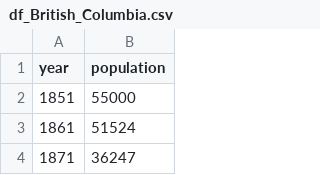
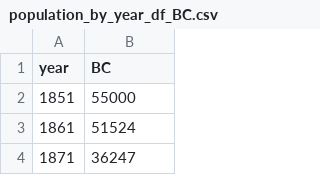
Before and after one commit to marcoscz1995/math6627_coursework, a CSV file: project3/data/population_by_year_df_BC.csv (was project3/data/df_British_Columbia.csv), drawn as a sheet; only a part is shown.

```diff
--- a/project3/data/df_British_Columbia.csv
+++ b/project3/data/population_by_year_df_BC.csv
@@ -1,2 +1,2 @@
-year,population
+year,BC
 1851,55000
```
Also changed, not shown: project3/data/population_by_year_df_AB.csv, project3/data/population_by_year_df_MB.csv, 19 other files.
